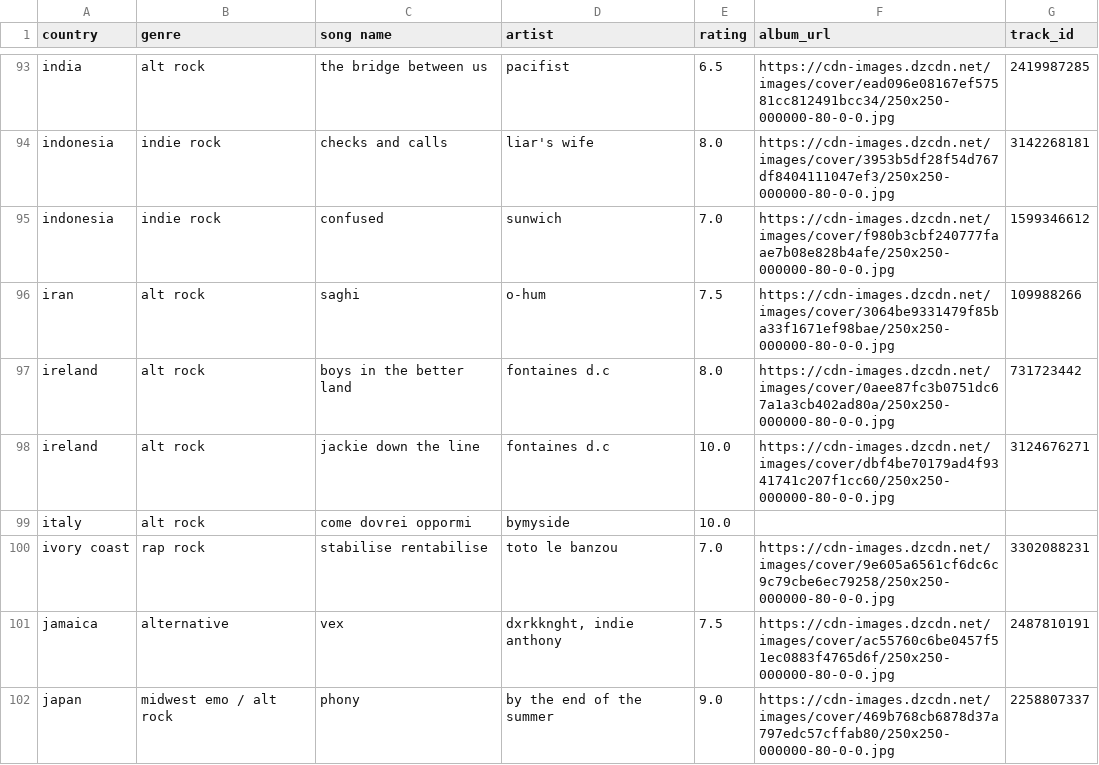
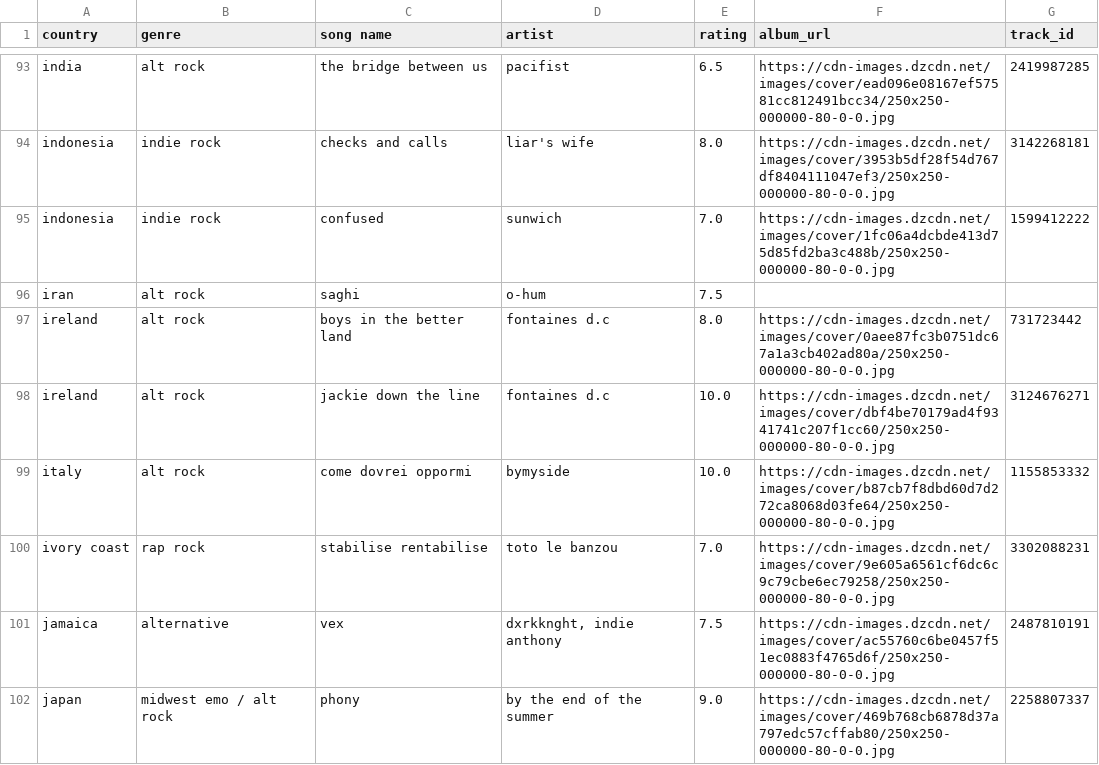
Before and after one commit to saladchalice/Alt-Around-the-World, a CSV file: data/lnos2.csv, drawn as a sheet; only a part is shown, gaps mark what is left out; the diff covers the shown part only.

```diff
--- a/data/lnos2.csv
+++ b/data/lnos2.csv
@@ -94,7 +94,7 @@ india,alt rock,the bridge between us,pacifist,6.5,https://cdn-images.dzcdn.net/i
 indonesia,indie rock,checks and calls,liar's wife,8.0,https://cdn-images.dzcdn.net/images/cover/3953b5df28f54d767df8404111047ef3/250x250-000000-80-0-0.jpg,3142268181
-indonesia,indie rock,confused,sunwich,7.0,https://cdn-images.dzcdn.net/images/cover/f980b3cbf240777faae7b08e828b4afe/250x250-000000-80-0-0.jpg,1599346612
-iran,alt rock,saghi,o-hum,7.5,https://cdn-images.dzcdn.net/images/cover/3064be9331479f85ba33f1671ef98bae/250x250-000000-80-0-0.jpg,109988266
+indonesia,indie rock,confused,sunwich,7.0,https://cdn-images.dzcdn.net/images/cover/1fc06a4dcbde413d75d85fd2ba3c488b/250x250-000000-80-0-0.jpg,1599412222
+iran,alt rock,saghi,o-hum,7.5,,
 ireland,alt rock,boys in the better land,fontaines d.c,8.0,https://cdn-images.dzcdn.net/images/cover/0aee87fc3b0751dc67a1a3cb402ad80a/250x250-000000-80-0-0.jpg,731723442
 ireland,alt rock,jackie down the line,fontaines d.c,10.0,https://cdn-images.dzcdn.net/images/cover/dbf4be70179ad4f9341741c207f1cc60/250x250-000000-80-0-0.jpg,3124676271
-italy,alt rock,come dovrei oppormi,bymyside,10.0,,
+italy,alt rock,come dovrei oppormi,bymyside,10.0,https://cdn-images.dzcdn.net/images/cover/b87cb7f8dbd60d7d272ca8068d03fe64/250x250-000000-80-0-0.jpg,1155853332
 ivory coast,rap rock,stabilise rentabilise,toto le banzou,7.0,https://cdn-images.dzcdn.net/images/cover/9e605a6561cf6dc6c9c79cbe6ec79258/250x250-000000-80-0-0.jpg,3302088231
```
Also changed, not shown: 64 edited cells elsewhere in this file, 1 other file.
